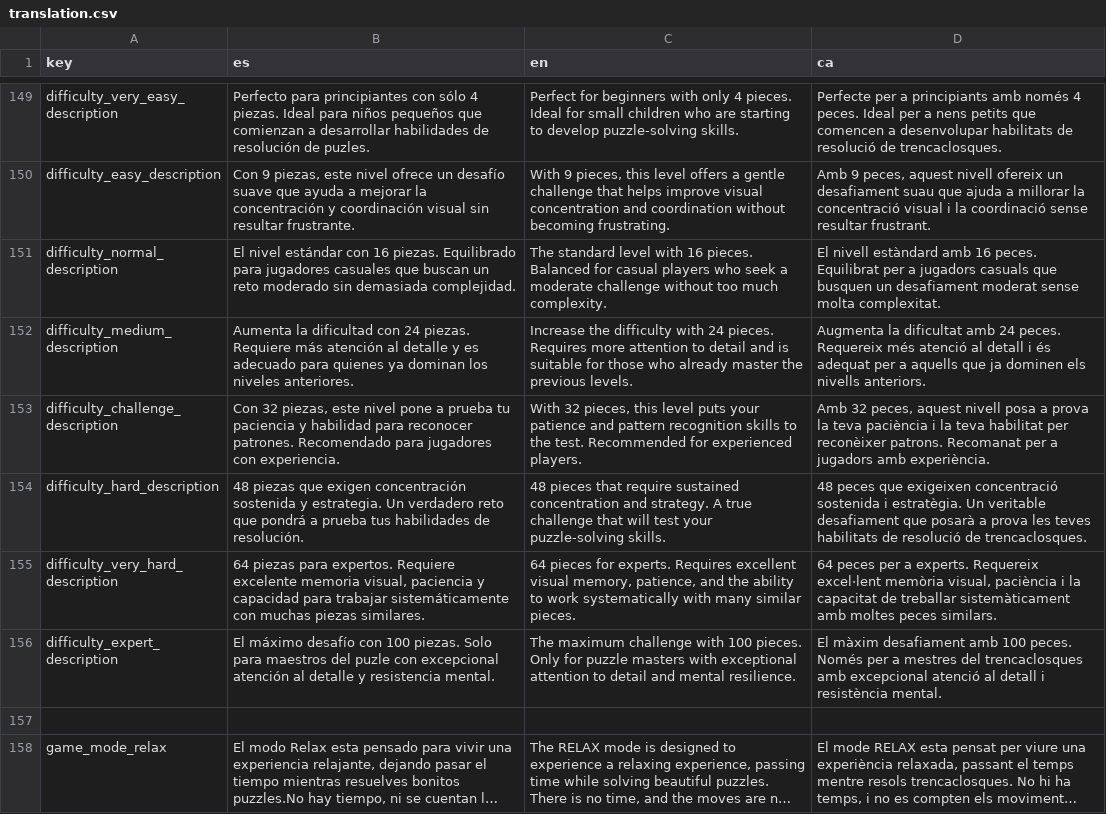
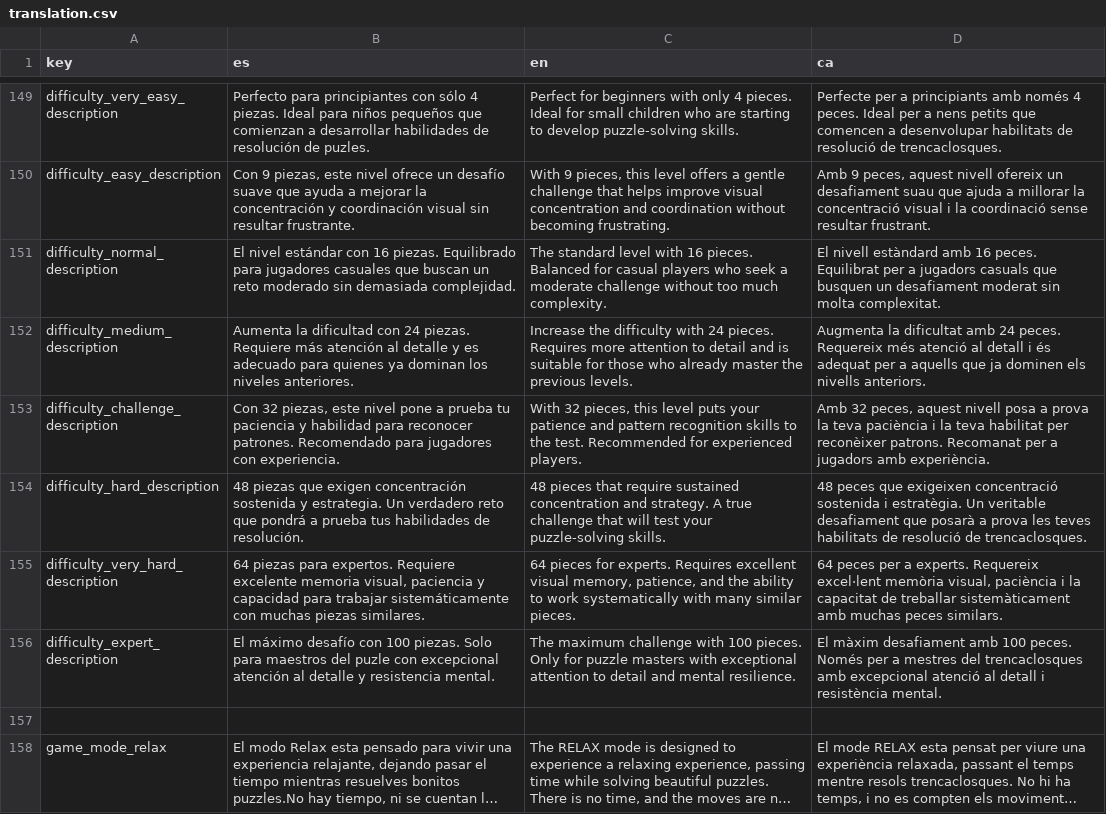
Before and after one commit to henryfull/puzzle, a CSV file: data/localization/translation.csv, drawn as a sheet; only a part is shown, gaps mark what is left out; long unchanged cells end in …; the diff covers the shown part only.

```diff
--- a/data/localization/translation.csv
+++ b/data/localization/translation.csv
@@ -150,3 +150,3 @@ difficulty_very_easy_description;Perfecto para principiantes con sólo 4 piezas.
 difficulty_easy_description;Con 9 piezas, este nivel ofrece un desafío suave que ayuda a mejorar la concentración y coordinación visual sin resultar frustrante.;With 9 pieces, this level offers a gentle challenge that helps improve visual concentration and coordination without becoming frustrating.;Amb 9 peces, aquest nivell ofereix un desafiament suau que ajuda a millorar la concentració visual i la coordinació sense resultar frustrant.
-difficulty_normal_description;El nivel estándar con 16 piezas. Equilibrado para jugadores casuales que buscan un reto moderado sin demasiada complejidad.;The standard level with 16 pieces. Balanced for casual players who seek a moderate challenge without too much complexity.;El nivell estàndard amb 16 peces. Equilibrat per a jugadors casuals que busquen un desafiament moderat sense molta complexitat.
+difficulty_normal_description;El nivel estándar con 16 piezas. Equilibrado para jugadores casuales que buscan un reto moderado sin demasiada complejidad.;The standard level with 16 pieces. Balanced for casual players who seek a moderate challenge without too much complexity.;El nivell estàndard amb 16 peces. Equilibrat per a jugadors casuals que busquen un desafiament moderat sin molta complexitat.
 difficulty_medium_description;Aumenta la dificultad con 24 piezas. Requiere más atención al detalle y es adecuado para quienes ya dominan los niveles anteriores.;Increase the difficulty with 24 pieces. Requires more attention to detail and is suitable for those who already master the previous levels.;Augmenta la dificultat amb 24 peces. Requereix més atenció al detall i és adequat per a aquells que ja dominen els nivells anteriors.
@@ -154,3 +154,3 @@ difficulty_challenge_description;Con 32 piezas, este nivel pone a prueba tu paci
 difficulty_hard_description;48 piezas que exigen concentración sostenida y estrategia. Un verdadero reto que pondrá a prueba tus habilidades de resolución.;48 pieces that require sustained concentration and strategy. A true challenge that will test your puzzle-solving skills.;48 peces que exigeixen concentració sostenida i estratègia. Un veritable desafiament que posarà a prova les teves habilitats de resolució de trencaclosques.
-difficulty_very_hard_description;64 piezas para expertos. Requiere excelente memoria visual, paciencia y capacidad para trabajar sistemáticamente con muchas piezas similares.;64 pieces for experts. Requires excellent visual memory, patience, and the ability to work systematically with many similar pieces.;64 peces per a experts. Requereix excel·lent memòria visual, paciència i la capacitat de treballar sistemàticament amb moltes peces similars.
+difficulty_very_hard_description;64 piezas para expertos. Requiere excelente memoria visual, paciencia y capacidad para trabajar sistemáticamente con muchas piezas similares.;64 pieces for experts. Requires excellent visual memory, patience, and the ability to work systematically with many similar pieces.;64 peces per a experts. Requereix excel·lent memòria visual, paciència i la capacitat de treballar sistemàticament amb muchas peces similars.
 difficulty_expert_description;El máximo desafío con 100 piezas. Solo para maestros del puzle con excepcional atención al detalle y resistencia mental.;The maximum challenge with 100 pieces. Only for puzzle masters with exceptional attention to detail and mental resilience.;El màxim desafiament amb 100 peces. Només per a mestres del trencaclosques amb excepcional atenció al detall i resistència mental.
```
Also changed, not shown: 11 added rows and 10 edited cells elsewhere in this file, 50 other files.
